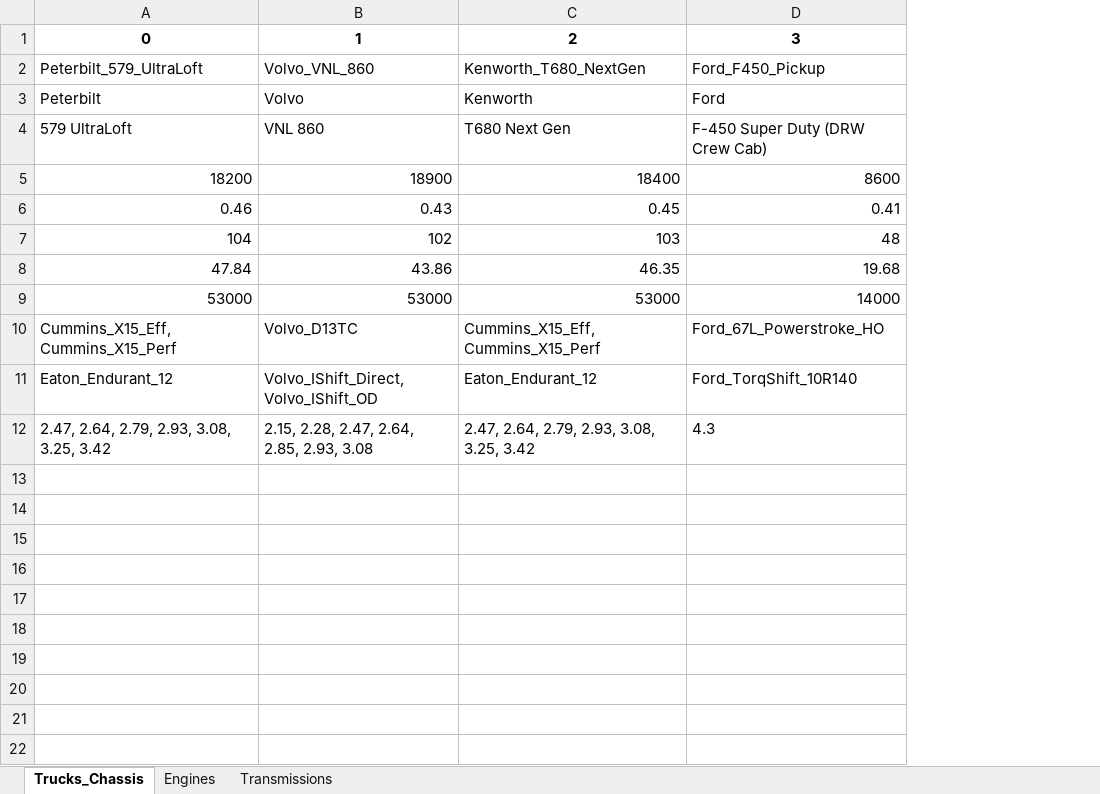
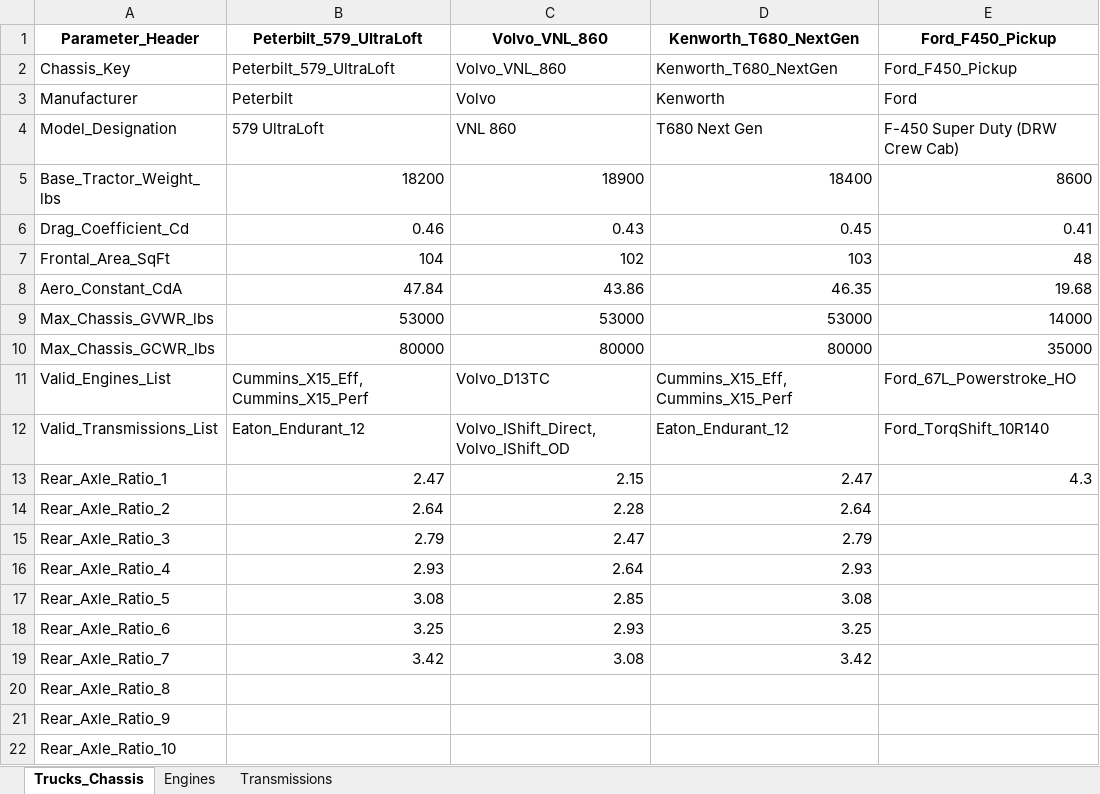
Before and after one commit to gtphdee07/HDTSolver, an Excel workbook: Fleet_Equipment_Database.xlsx, sheet Trucks_Chassis, drawn as a sheet; values as stored, in another font and other column widths than the file's, no borders; removed rows and columns are numbered as before the commit, all else as after; the diff names each change by its address in the sheet, - before the commit and + after, or states it on an @@ line.

```diff
--- a/Fleet_Equipment_Database.xlsx (sheet Trucks_Chassis)
+++ b/Fleet_Equipment_Database.xlsx (sheet Trucks_Chassis)
+column A, rows 2-9: Chassis_Key | Manufacturer | Model_Designation | Base_Tractor_Weight_lbs | Drag_Coefficient_Cd | Frontal_Area_SqFt | Aero_Constant_CdA | Max_Chassis_GVWR_lbs; rows 11-12: Valid_Engines_List | Valid_Transmissions_List; row 20: Rear_Axle_Ratio_8
-row 1: 0 | 1 | 2 | 3
+row 1: Parameter_Header | Peterbilt_579_UltraLoft | Volvo_VNL_860 | Kenworth_T680_NextGen | Ford_F450_Pickup
+row 10: Max_Chassis_GCWR_lbs | 80000 | 80000 | 80000 | 35000
+row 13: Rear_Axle_Ratio_1 | 2.47 | 2.15 | 2.47 | 4.3
+row 14: Rear_Axle_Ratio_2 | 2.64 | 2.28 | 2.64
+row 15: Rear_Axle_Ratio_3 | 2.79 | 2.47 | 2.79
+row 16: Rear_Axle_Ratio_4 | 2.93 | 2.64 | 2.93
+row 17: Rear_Axle_Ratio_5 | 3.08 | 2.85 | 3.08
+row 18: Rear_Axle_Ratio_6 | 3.25 | 2.93 | 3.25
+row 19: Rear_Axle_Ratio_7 | 3.42 | 3.08 | 3.42
-B20: 2.47, 2.64, 2.79, 2.93, 3.08, 3.25, 3.42
+B20: (empty)
-C20: 2.15, 2.28, 2.47, 2.64, 2.85, 2.93, 3.08
+C20: (empty)
-D20: 2.47, 2.64, 2.79, 2.93, 3.08, 3.25, 3.42
+D20: (empty)
-E20: 4.3
+E20: (empty)
+row 21: Rear_Axle_Ratio_9
+row 22: Rear_Axle_Ratio_10
```
Also changed, not shown: sheet Transmissions, sheet Engines, Fleet_Executive_Decision_Matrix.xlsx, 5 other files.
